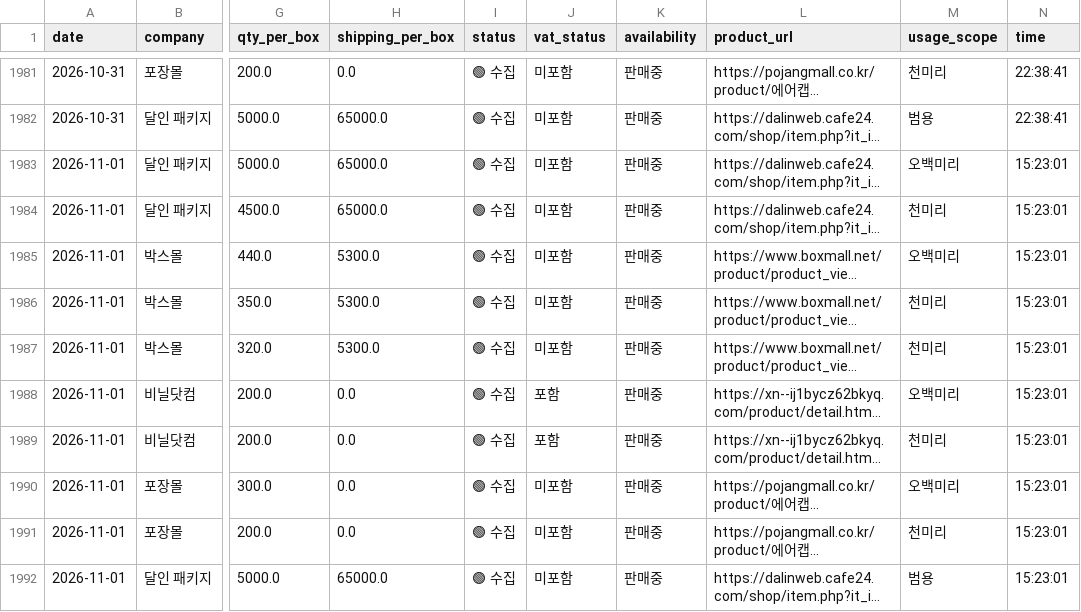
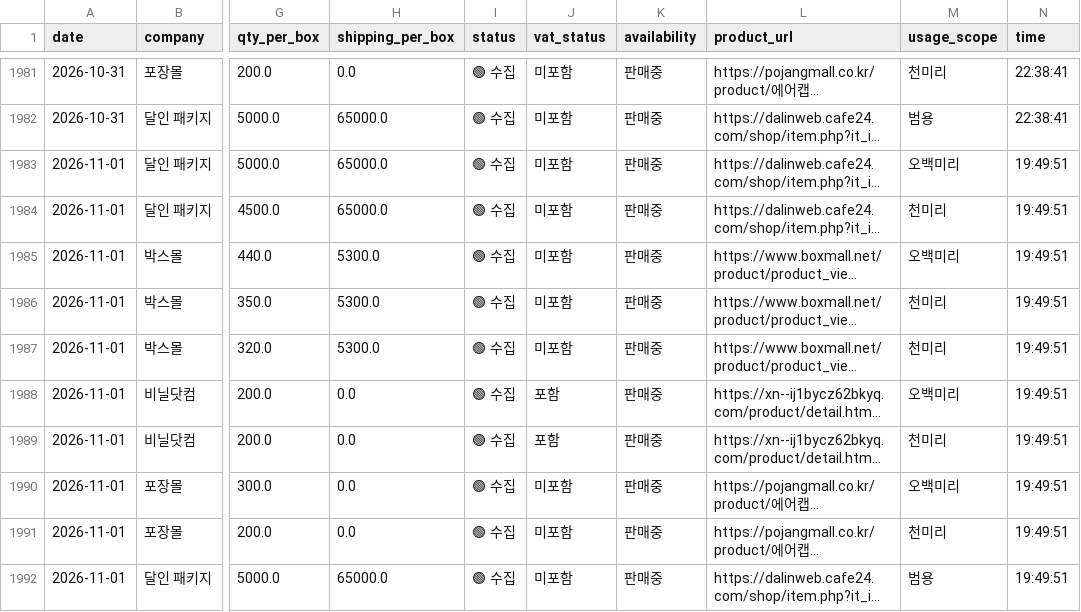
Before and after one commit to 38o0264-ops/BubbleWrap_Monitor, a CSV file: price_history.csv, drawn as a sheet; only a part is shown, gaps mark what is left out; long unchanged cells end in …; the diff names each change by its address in the sheet, - before the commit and + after, or states it on an @@ line.

```diff
--- a/price_history.csv
+++ b/price_history.csv
-N1983:N1992 (time): 15:23:01
+N1983:N1992 (time): 19:49:51
```
Also changed, not shown: 1 other file.
